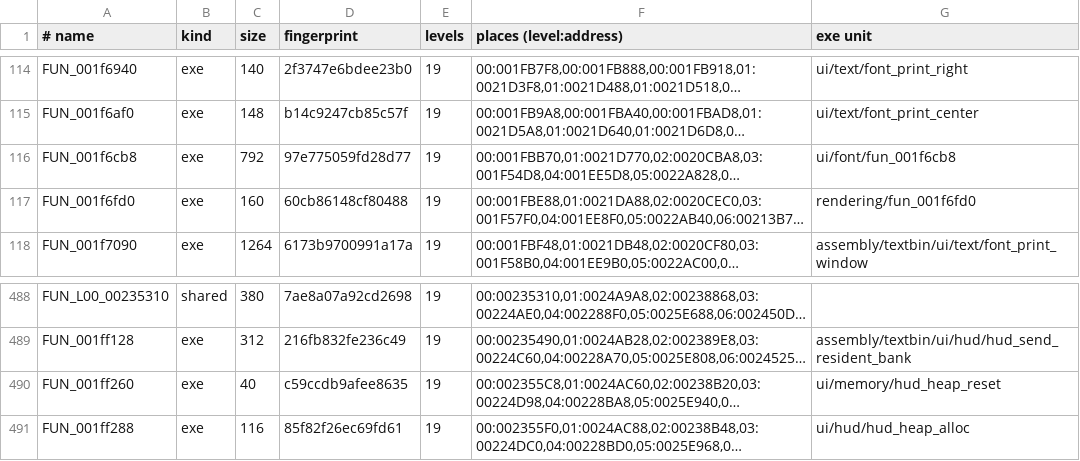
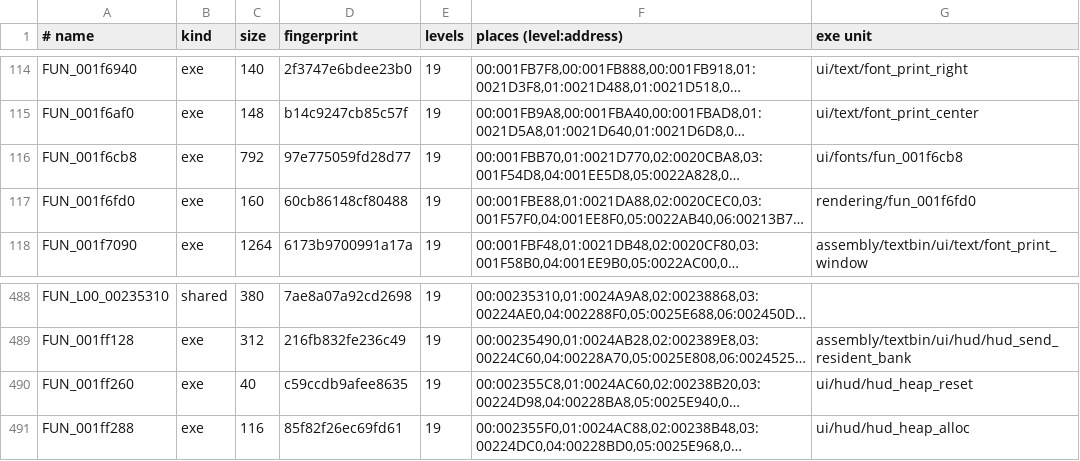
Before and after one commit to llesieur99/Lombyte, a TSV file: config/overlays/us/functions.tsv, drawn as a sheet; only a part is shown, gaps mark what is left out; long unchanged cells end in …; the diff names each change by its address in the sheet, - before the commit and + after, or states it on an @@ line.

Commit message:
decomp: apply evidence-backed names and fix the names catalog paths (#65)
* decomp: apply evidence-backed names and fix the names catalog paths

Rename 27 functions from their recovered-name proposals (C name bound to
the unchanged FUN_ symbol with __asm__), including the 17 memory-card
state handlers save_card_state_*, which move to ui/menus/save_data.
Fold ui/font into ui/fonts and ui/memory/hud_heap_reset into ui/hud.

Sync config/us/recovered_names.json with the source tree: 181 proposal
and 233 symbol records pointed at units that had moved, so the rename
tool skipped them as conflicts.

The boot ELF still rebuilds byte-for-byte; C_EXACT is unchanged at
17.19 %.

* chore: leave the progress report to CI

* chore: keep the regenerated progress report until CI publishes it

```diff
--- a/config/overlays/us/functions.tsv
+++ b/config/overlays/us/functions.tsv
-G116 (exe unit): ui/font/fun_001f6cb8
+G116 (exe unit): ui/fonts/fun_001f6cb8
-G490 (exe unit): ui/memory/hud_heap_reset
+G490 (exe unit): ui/hud/hud_heap_reset
```
Also changed, not shown: 36 other files.
